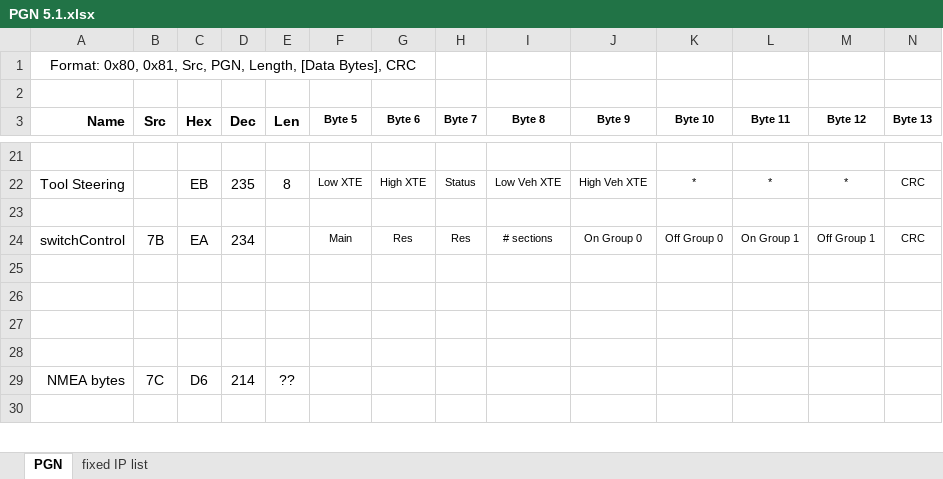
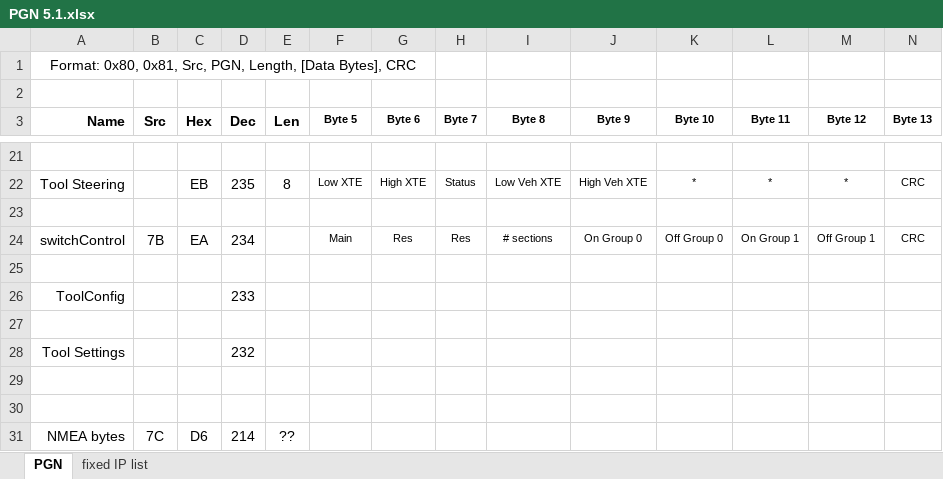
Before and after one commit to tengxiangn/AgOpenGPS, an Excel workbook: Support/PGN 5.1.xlsx, sheet PGN, drawn as a sheet; only a part is shown, gaps mark what is left out; the shorter side is filled out with more unchanged rows; values as stored, in another font and other column widths than the file's, no borders; rows hold the shown columns only; the diff names each change by its address in the sheet, - before the commit and + after, or states it on an @@ line.

Commit message:
new tool form steering

```diff
--- a/Support/PGN 5.1.xlsx (sheet PGN)
+++ b/Support/PGN 5.1.xlsx (sheet PGN)
+row 26: ToolConfig |  |  | 233
+row 28: Tool Settings |  |  | 232
```
Also changed, not shown: 10 other files.
